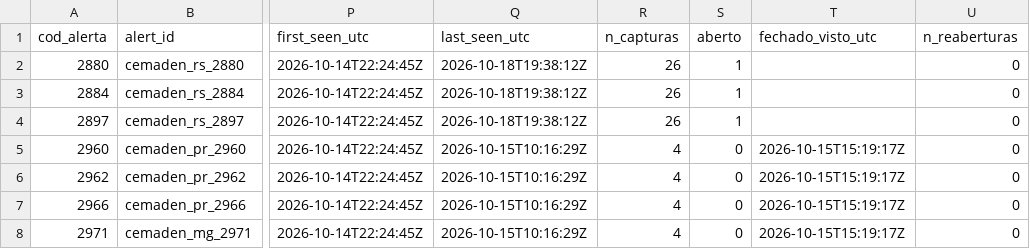
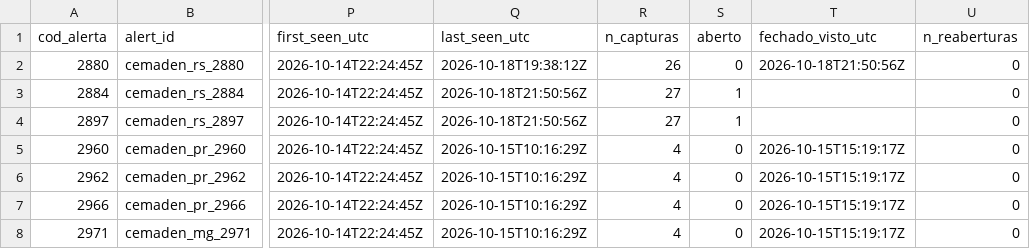
Before and after one commit to alvarocoutinho/crisis-dashboard, a CSV file: data/cemaden/alertas_observados.csv, drawn as a sheet; only a part is shown, gaps mark what is left out; the diff covers the shown part only; the diff names each change by its address in the sheet, - before the commit and + after, or states it on an @@ line.

```diff
--- a/data/cemaden/alertas_observados.csv
+++ b/data/cemaden/alertas_observados.csv
-S2 (aberto): 1
+S2 (aberto): 0
-T2 (fechado_visto_utc): (empty)
+T2 (fechado_visto_utc): 2026-10-18T21:50:56Z
-Q3:Q4 (last_seen_utc): 2026-10-18T19:38:12Z
+Q3:Q4 (last_seen_utc): 2026-10-18T21:50:56Z
-R3:R4 (n_capturas): 26
+R3:R4 (n_capturas): 27
```
Also changed, not shown: 1 added row and 30 edited cells elsewhere in this file, data/cemaden/capturas.csv, 1 other file.
